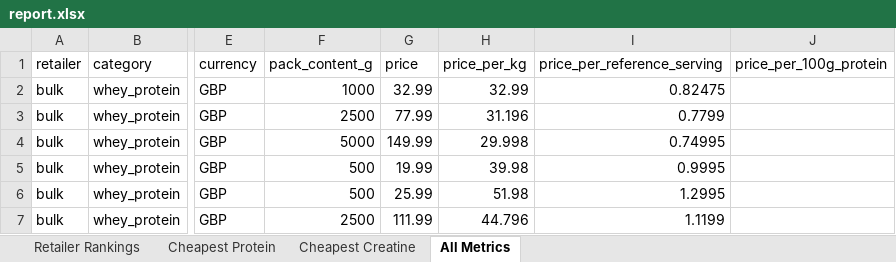
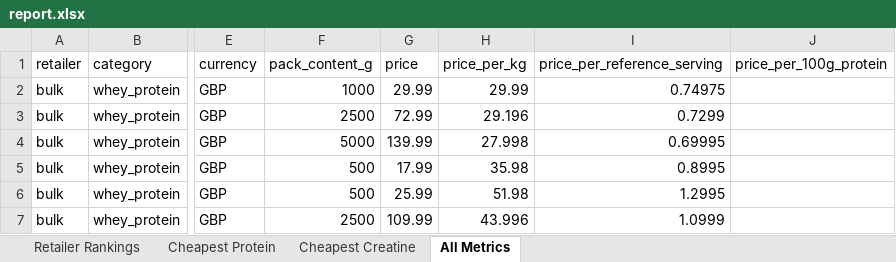
Before and after one commit to ToxicMinds/Web-Scr, an Excel workbook: artifacts/reports/report.xlsx, sheet All Metrics, drawn as a sheet; only a part is shown, gaps mark what is left out; values as stored, in another font and other column widths than the file's, no borders; the diff covers the shown part only; the diff names each change by its address in the sheet, - before the commit and + after, or states it on an @@ line.

Commit message:
chore(reports): nightly refresh 2026-09-24

```diff
--- a/artifacts/reports/report.xlsx (sheet All Metrics)
+++ b/artifacts/reports/report.xlsx (sheet All Metrics)
-G2 (price): 32.99
+G2 (price): 29.99
-H2 (price_per_kg): 32.99
+H2 (price_per_kg): 29.99
-I2 (price_per_reference_serving): 0.82475
+I2 (price_per_reference_serving): 0.74975
-G3 (price): 77.99
+G3 (price): 72.99
-H3 (price_per_kg): 31.196
+H3 (price_per_kg): 29.196
-I3 (price_per_reference_serving): 0.7799
+I3 (price_per_reference_serving): 0.7299
-G4 (price): 149.99
+G4 (price): 139.99
-H4 (price_per_kg): 29.998
+H4 (price_per_kg): 27.998
-I4 (price_per_reference_serving): 0.74995
+I4 (price_per_reference_serving): 0.69995
-G5 (price): 19.99
+G5 (price): 17.99
-H5 (price_per_kg): 39.98
+H5 (price_per_kg): 35.98
-I5 (price_per_reference_serving): 0.9995
+I5 (price_per_reference_serving): 0.8995
-G7 (price): 111.99
+G7 (price): 109.99
-H7 (price_per_kg): 44.796
+H7 (price_per_kg): 43.996
-I7 (price_per_reference_serving): 1.1199
+I7 (price_per_reference_serving): 1.0999
```
Also changed, not shown: 1 added row, 2 removed rows, 1 moved row and 157 edited cells elsewhere in this sheet, sheet Cheapest Creatine, sheet Retailer Rankings, web/public/reports/report.xlsx, 13 other files.
